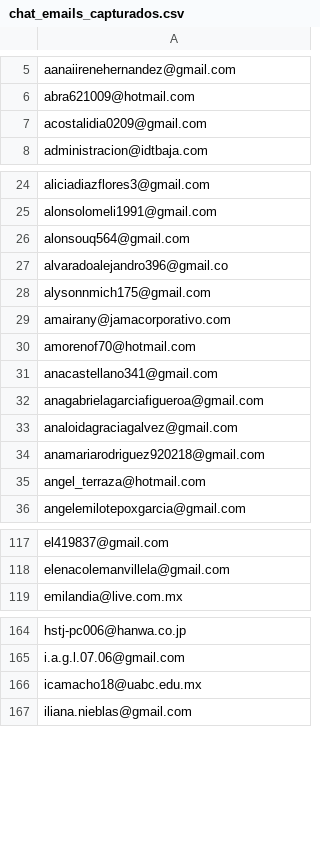
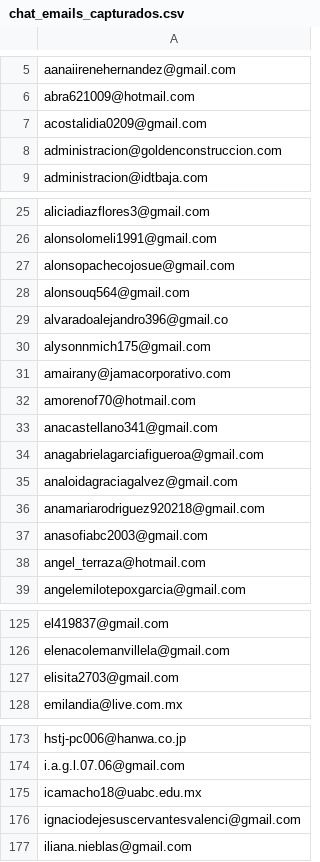
Before and after one commit to jskfox/wix-tasks, a CSV file: reports/chat_emails_capturados.csv, drawn as a sheet; only a part is shown, gaps mark what is left out; the diff covers the shown part only.

```diff
--- a/reports/chat_emails_capturados.csv
+++ b/reports/chat_emails_capturados.csv
@@ -7,2 +7,3 @@ abra621009@hotmail.com
 acostalidia0209@gmail.com
+administracion@goldenconstruccion.com
 administracion@idtbaja.com
@@ -25,2 +26,3 @@ aliciadiazflores3@gmail.com
 alonsolomeli1991@gmail.com
+alonsopachecojosue@gmail.com
 alonsouq564@gmail.com
@@ -34,2 +36,3 @@ analoidagraciagalvez@gmail.com
 anamariarodriguez920218@gmail.com
+anasofiabc2003@gmail.com
 angel_terraza@hotmail.com
@@ -118,2 +126,3 @@ el419837@gmail.com
 elenacolemanvillela@gmail.com
+elisita2703@gmail.com
 emilandia@live.com.mx
@@ -166,2 +175,3 @@ i.a.g.l.07.06@gmail.com
 icamacho18@uabc.edu.mx
+ignaciodejesuscervantesvalenci@gmail.com
 iliana.nieblas@gmail.com
```
Also changed, not shown: 25 added rows elsewhere in this file, reports/LEADS_SIN_EMAIL_OPORTUNIDADES.csv, reports/chat_metricas.csv, 31 other files.
